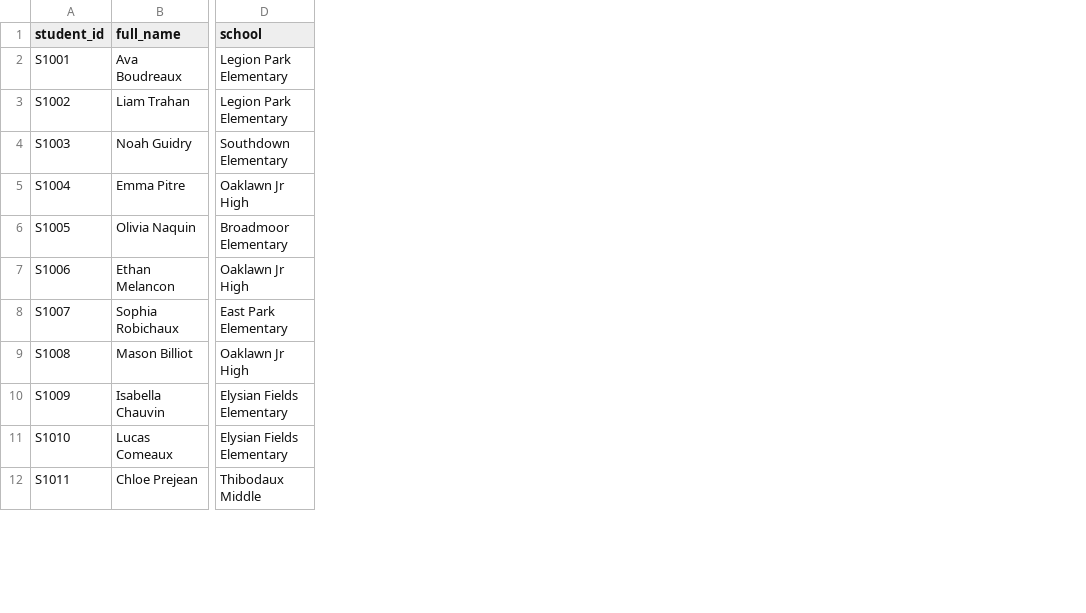
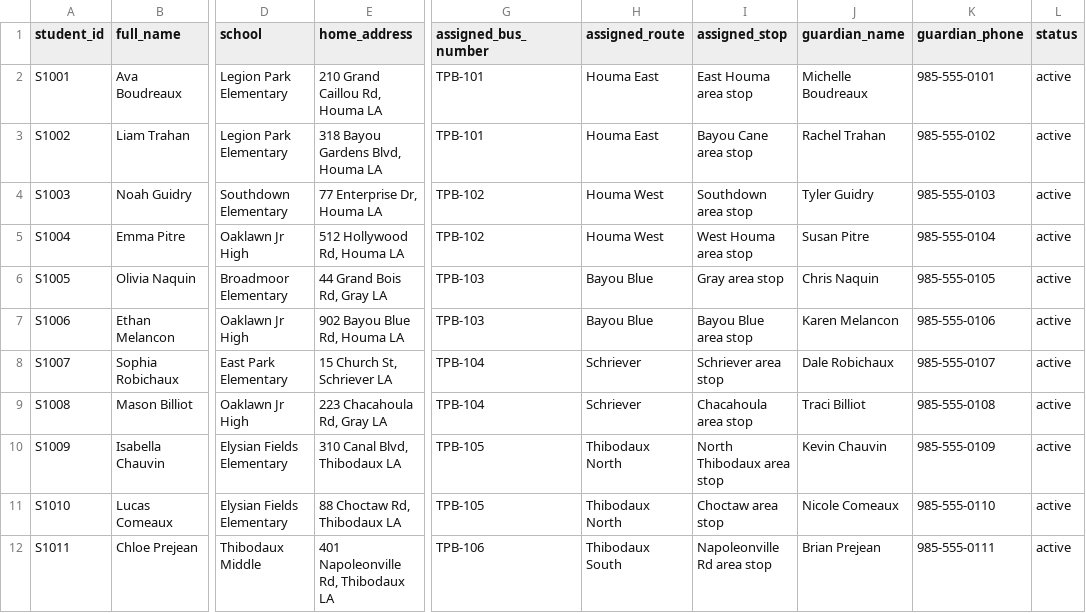
Before and after one commit to hopdot/terrebonne-school-bus-2025-2026, a CSV file: data/students.csv, drawn as a sheet; only a part is shown, gaps mark what is left out; the diff names each change by its address in the sheet, - before the commit and + after, or states it on an @@ line.

Commit message:
chore: nightly sync student and bus assignments

```diff
--- a/data/students.csv
+++ b/data/students.csv
+column E (home_address), rows 2-12: 210 Grand Caillou Rd, Houma LA | 318 Bayou Gardens Blvd, Houma LA | 77 Enterprise Dr, Houma LA | 512 Hollywood Rd, Houma LA | 44 Grand Bois Rd, Gray LA | 902 Bayou Blue Rd, Houma LA | 15 Church St, Schriever LA | 223 Chacahoula Rd, Gray LA | 310 Canal Blvd, Thibodaux LA | 88 Choctaw Rd, Thibodaux LA | 401 Napoleonville Rd, Thibodaux LA
+column G (assigned_bus_number), rows 2-12: TPB-101 | TPB-101 | TPB-102 | TPB-102 | TPB-103 | TPB-103 | TPB-104 | TPB-104 | TPB-105 | TPB-105 | TPB-106
+column H (assigned_route), rows 2-12: Houma East | Houma East | Houma West | Houma West | Bayou Blue | Bayou Blue | Schriever | Schriever | Thibodaux North | Thibodaux North | Thibodaux South
+column I (assigned_stop), rows 2-12: East Houma area stop | Bayou Cane area stop | Southdown area stop | West Houma area stop | Gray area stop | Bayou Blue area stop | Schriever area stop | Chacahoula area stop | North Thibodaux area stop | Choctaw area stop | Napoleonville Rd area stop
+column J (guardian_name), rows 2-12: Michelle Boudreaux | Rachel Trahan | Tyler Guidry | Susan Pitre | Chris Naquin | Karen Melancon | Dale Robichaux | Traci Billiot | Kevin Chauvin | Nicole Comeaux | Brian Prejean
+column K (guardian_phone), rows 2-12: 985-555-0101 | 985-555-0102 | 985-555-0103 | 985-555-0104 | 985-555-0105 | 985-555-0106 | 985-555-0107 | 985-555-0108 | 985-555-0109 | 985-555-0110 | 985-555-0111
+column L (status), rows 2-12: all active
```
